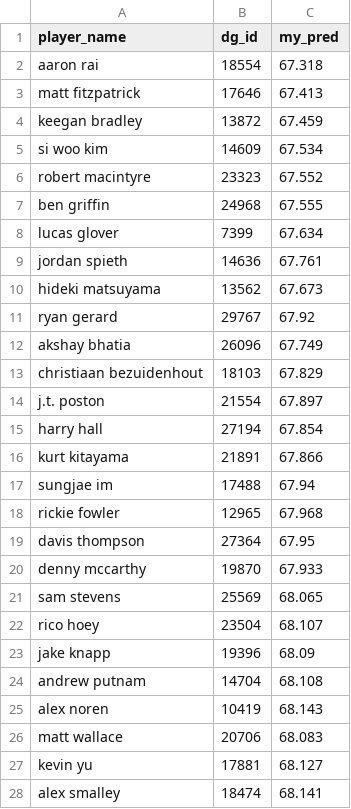
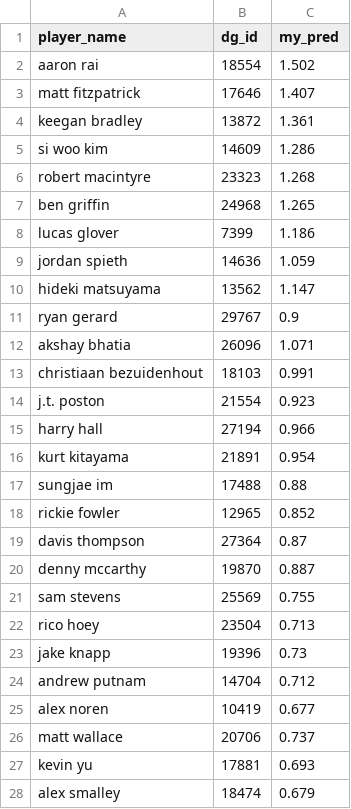
Before and after one commit to gocatsnu/Projects, a CSV file: outputs/Wyndham DG Model Per Round.csv, drawn as a sheet; only a part is shown; the diff covers the shown part only.

```diff
--- a/outputs/Wyndham DG Model Per Round.csv
+++ b/outputs/Wyndham DG Model Per Round.csv
@@ -1,28 +1,28 @@
 player_name,dg_id,my_pred
-aaron rai,18554,67.318
-matt fitzpatrick,17646,67.413
-keegan bradley,13872,67.459
-si woo kim,14609,67.534
-robert macintyre,23323,67.552
-ben griffin,24968,67.555
-lucas glover,7399,67.634
-jordan spieth,14636,67.761
-hideki matsuyama,13562,67.673
-ryan gerard,29767,67.92
-akshay bhatia,26096,67.749
-christiaan bezuidenhout,18103,67.829
-j.t. poston,21554,67.897
-harry hall,27194,67.854
-kurt kitayama,21891,67.866
-sungjae im,17488,67.94
-rickie fowler,12965,67.968
-davis thompson,27364,67.95
-denny mccarthy,19870,67.933
-sam stevens,25569,68.065
-rico hoey,23504,68.107
-jake knapp,19396,68.09
-andrew putnam,14704,68.108
-alex noren,10419,68.143
-matt wallace,20706,68.083
-kevin yu,17881,68.127
-alex smalley,18474,68.141
+aaron rai,18554,1.502
+matt fitzpatrick,17646,1.407
+keegan bradley,13872,1.361
+si woo kim,14609,1.286
+robert macintyre,23323,1.268
+ben griffin,24968,1.265
+lucas glover,7399,1.186
+jordan spieth,14636,1.059
+hideki matsuyama,13562,1.147
+ryan gerard,29767,0.9
+akshay bhatia,26096,1.071
+christiaan bezuidenhout,18103,0.991
+j.t. poston,21554,0.923
+harry hall,27194,0.966
+kurt kitayama,21891,0.954
+sungjae im,17488,0.88
+rickie fowler,12965,0.852
+davis thompson,27364,0.87
+denny mccarthy,19870,0.887
+sam stevens,25569,0.755
+rico hoey,23504,0.713
+jake knapp,19396,0.73
+andrew putnam,14704,0.712
+alex noren,10419,0.677
+matt wallace,20706,0.737
+kevin yu,17881,0.693
+alex smalley,18474,0.679
```
Also changed, not shown: 129 edited cells elsewhere in this file, 2 other files.
